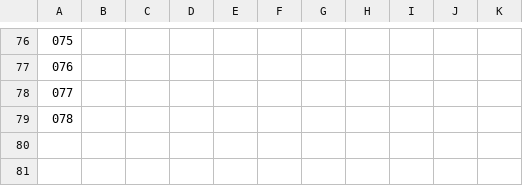
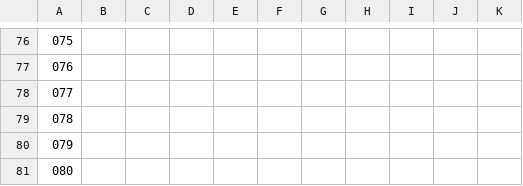
Before and after one commit to dorkitude/ISC-RAG, a CSV file: experiments/i5a-calibration-20260726/worksheet-ratings.csv, drawn as a sheet; only a part is shown, gaps mark what is left out; the diff names each change by its address in the sheet, - before the commit and + after, or states it on an @@ line.

```diff
--- a/experiments/i5a-calibration-20260726/worksheet-ratings.csv
+++ b/experiments/i5a-calibration-20260726/worksheet-ratings.csv
+row 80: 079
+row 81: 080
```
Also changed, not shown: 7 other files.
